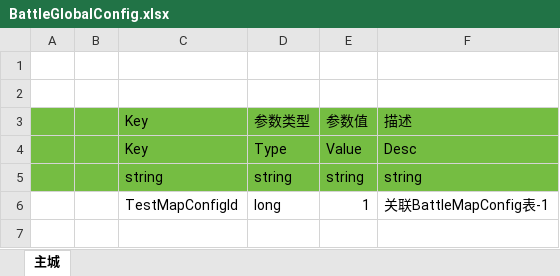
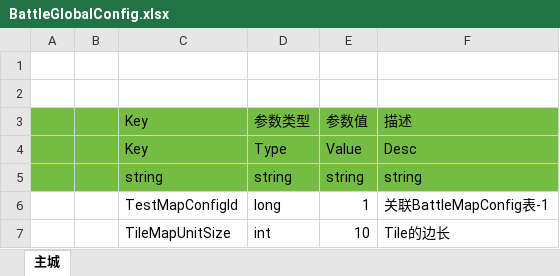
Before and after one commit to hebangyi/HebyET, an Excel workbook: Unity/Assets/Config/Excel/BattleGlobalConfig.xlsx, sheet 主城, drawn as a sheet; values as stored, in another font and other column widths than the file's, no borders; the diff names each change by its address in the sheet, - before the commit and + after, or states it on an @@ line.

```diff
--- a/Unity/Assets/Config/Excel/BattleGlobalConfig.xlsx (sheet 主城)
+++ b/Unity/Assets/Config/Excel/BattleGlobalConfig.xlsx (sheet 主城)
+row 7:  |  | TileMapUnitSize | int | 10 | Tile的边长
```
Also changed, not shown: 7 other files.
